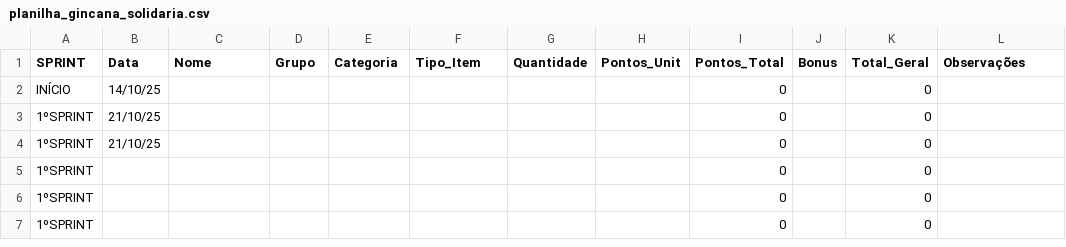
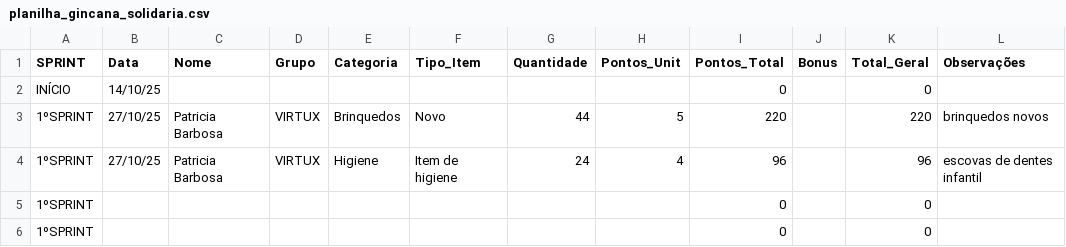
Before and after one commit to Tiagoalvesds/gincana_do_bem, a CSV file: planilha_gincana_solidaria.csv, drawn as a sheet; only a part is shown; the shorter side is filled out with more unchanged rows; removed rows and columns are numbered as before the commit, all else as after; the diff names each change by its address in the sheet, - before the commit and + after, or states it on an @@ line.

Commit message:
27/10/2025

```diff
--- a/planilha_gincana_solidaria.csv
+++ b/planilha_gincana_solidaria.csv
-row 3: 1ºSPRINT | 21/10/25 |  |  |  |  |  |  | 0 |  | 0
-row 4: 1ºSPRINT | 21/10/25 |  |  |  |  |  |  | 0 |  | 0
+row 3: 1ºSPRINT | 27/10/25 | Patricia Barbosa | VIRTUX | Brinquedos | Novo | 44 | 5 | 220 |  | 220 | brinquedos novos
+row 4: 1ºSPRINT | 27/10/25 | Patricia Barbosa | VIRTUX | Higiene | Item de higiene | 24 | 4 | 96 |  | 96 | escovas de dentes infantil
```
